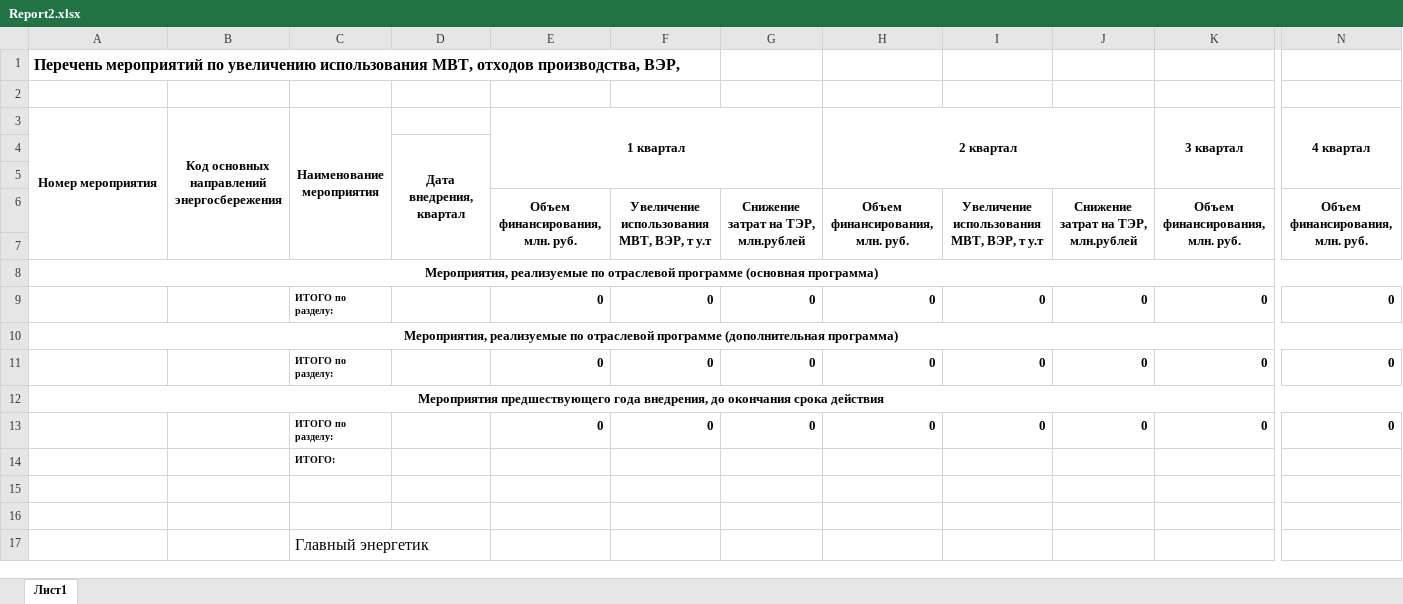
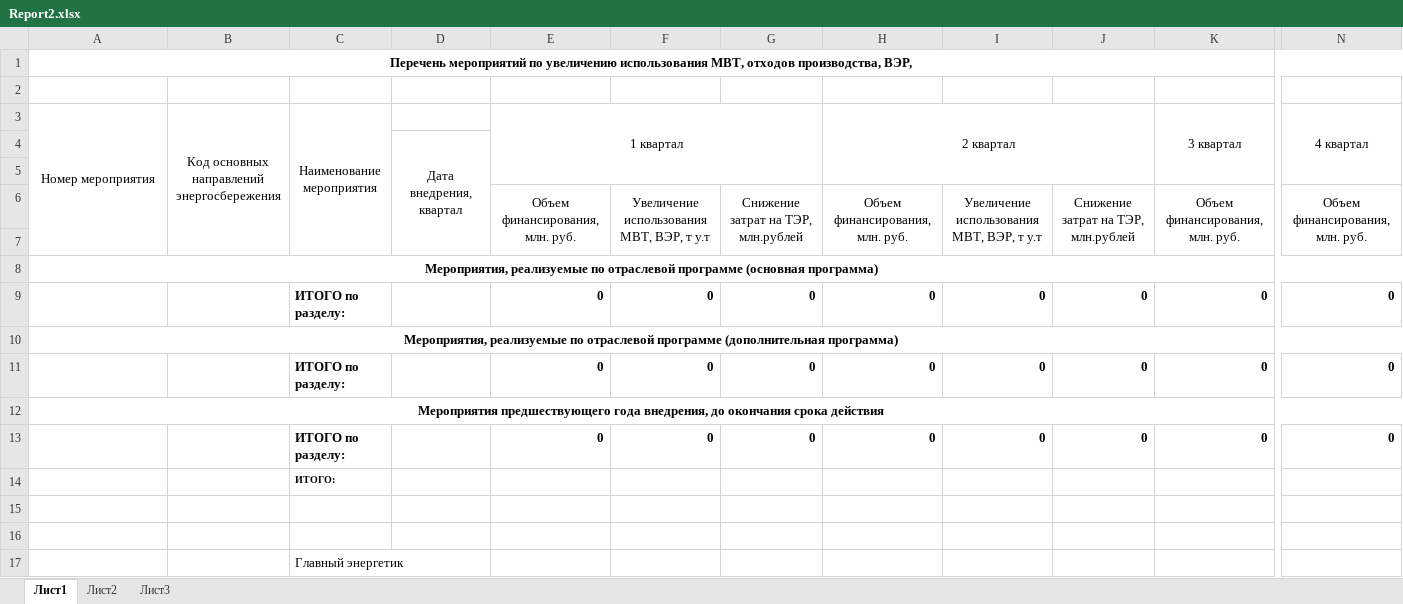
Before and after one commit to Desm0nt/Energo-Info, an Excel workbook: WindowsFormsApp1/ActivitiesPlanHelpers/ReportForms/Report2.xlsx, sheet Лист1, drawn as a sheet; only a part is shown, gaps mark what is left out; values as stored, in another font and other column widths than the file's, no borders; the diff covers the shown part only; the diff names each change by its address in the sheet, - before the commit and + after, or states it on an @@ line.

```diff
--- a/WindowsFormsApp1/ActivitiesPlanHelpers/ReportForms/Report2.xlsx (sheet Лист1)
+++ b/WindowsFormsApp1/ActivitiesPlanHelpers/ReportForms/Report2.xlsx (sheet Лист1)
+sheet tab: Лист2
+sheet tab: Лист3
@@ A1 text size: smaller, alignment: left → center @@
+A1:V1 merged
-A3:C3 bold: on
+A3:C3 bold: off
-E3 bold: on
+E3 bold: off
-H3 bold: on
+H3 bold: off
-K3 bold: on
+K3 bold: off
-N3 bold: on
+N3 bold: off
-D4 bold: on
+D4 bold: off
-E6:N6 bold: on
+E6:N6 bold: off
@@ C9 text size: larger @@
@@ C11 text size: larger @@
@@ C13 text size: larger @@
@@ C17 text size: smaller @@
```
Also changed, not shown: cell formats elsewhere in this sheet, WindowsFormsApp1/ActivitiesPlanHelpers/ReportForms/Report1.xlsx, WindowsFormsApp1/Reports/1.xlsx, 9 other files.
